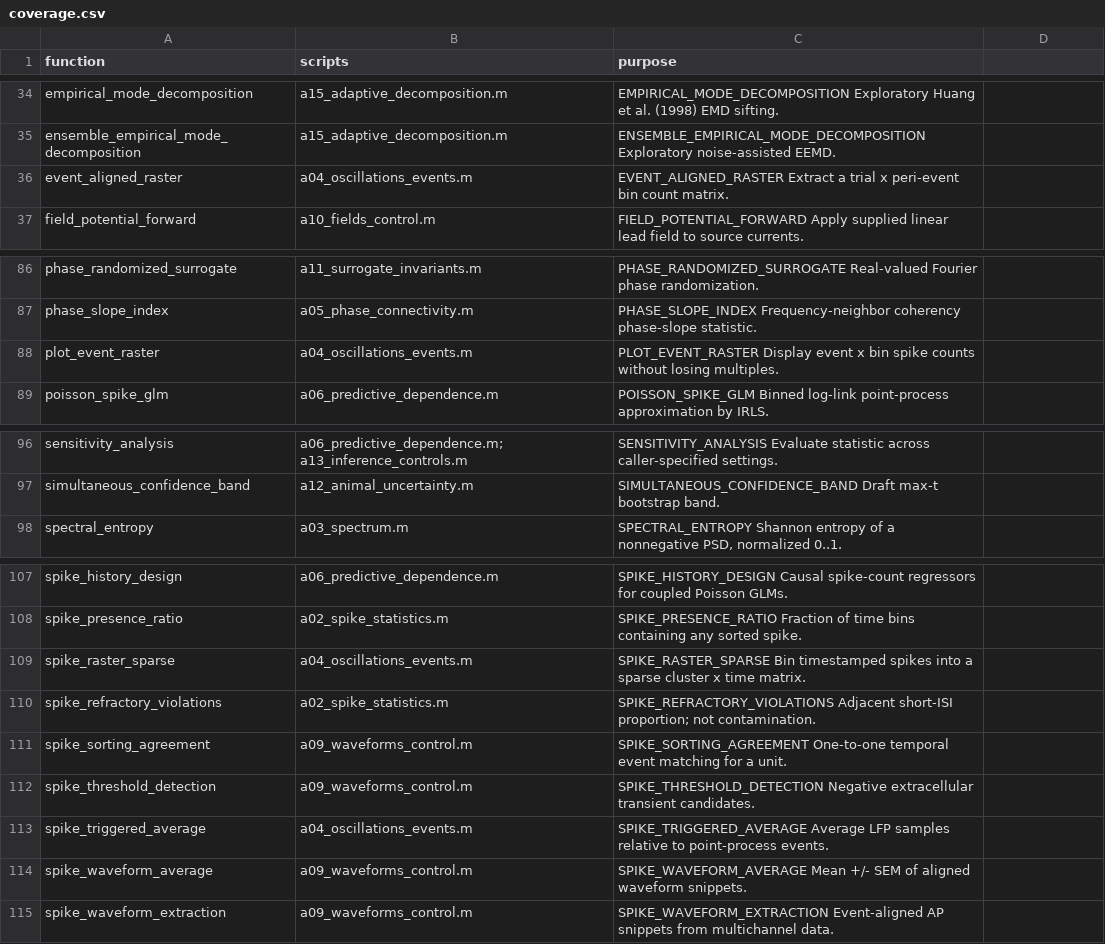
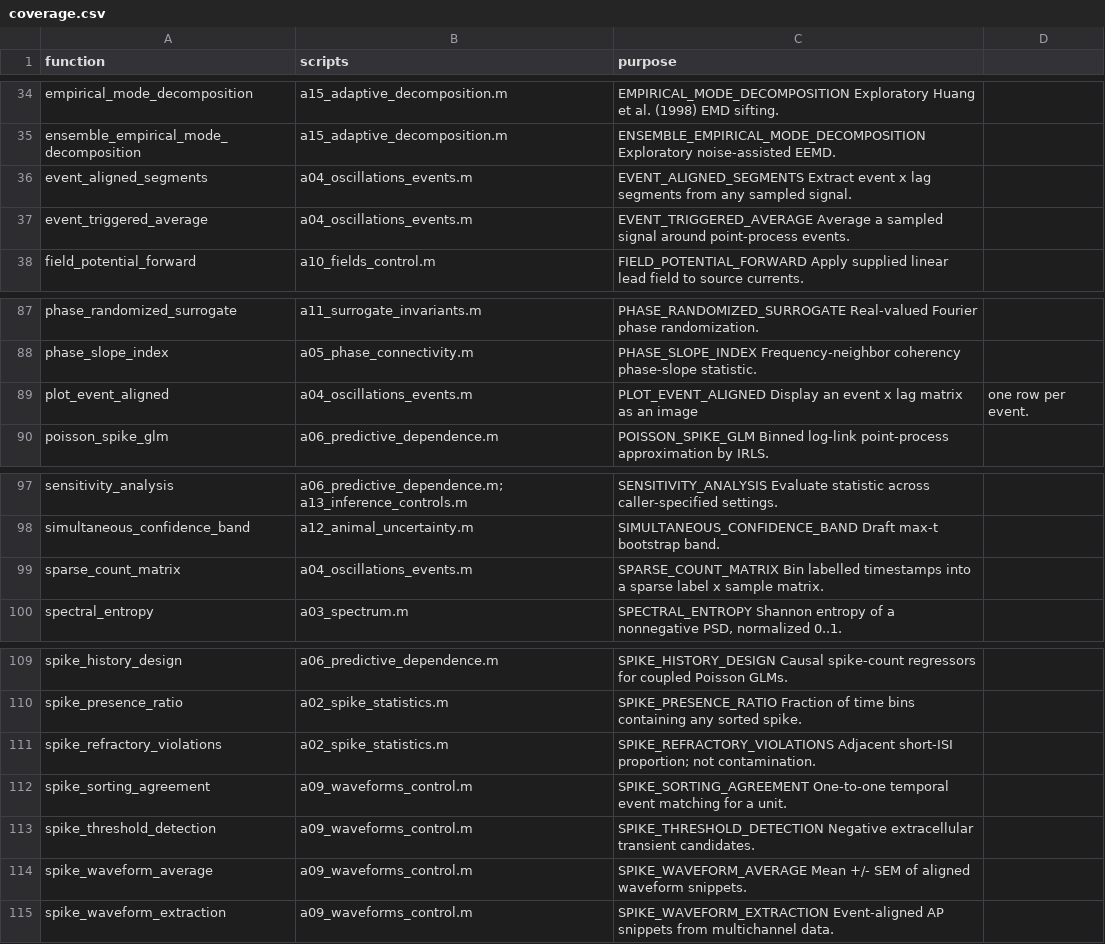
Before and after one commit to DevanagariSoftwareHouse/neuronal, a CSV file: analysis/+con2phys/path/coverage.csv, drawn as a sheet; only a part is shown, gaps mark what is left out.

```diff
--- a/analysis/+con2phys/path/coverage.csv
+++ b/analysis/+con2phys/path/coverage.csv
@@ -35,3 +35,4 @@ empirical_mode_decomposition,a15_adaptive_decomposition.m,EMPIRICAL_MODE_DECOMPO
 ensemble_empirical_mode_decomposition,a15_adaptive_decomposition.m,ENSEMBLE_EMPIRICAL_MODE_DECOMPOSITION Exploratory noise-assisted EEMD.
-event_aligned_raster,a04_oscillations_events.m,EVENT_ALIGNED_RASTER Extract a trial x peri-event bin count matrix.
+event_aligned_segments,a04_oscillations_events.m,EVENT_ALIGNED_SEGMENTS Extract event x lag segments from any sampled signal.
+event_triggered_average,a04_oscillations_events.m,EVENT_TRIGGERED_AVERAGE Average a sampled signal around point-process events.
 field_potential_forward,a10_fields_control.m,FIELD_POTENTIAL_FORWARD Apply supplied linear lead field to source currents.
@@ -87,3 +88,3 @@ phase_randomized_surrogate,a11_surrogate_invariants.m,PHASE_RANDOMIZED_SURROGATE
 phase_slope_index,a05_phase_connectivity.m,PHASE_SLOPE_INDEX Frequency-neighbor coherency phase-slope statistic.
-plot_event_raster,a04_oscillations_events.m,PLOT_EVENT_RASTER Display event x bin spike counts without losing multiples.
+plot_event_aligned,a04_oscillations_events.m,PLOT_EVENT_ALIGNED Display an event x lag matrix as an image, one row per event.
 poisson_spike_glm,a06_predictive_dependence.m,POISSON_SPIKE_GLM Binned log-link point-process approximation by IRLS.
@@ -97,2 +98,3 @@ sensitivity_analysis,a06_predictive_dependence.m; a13_inference_controls.m,SENSI
 simultaneous_confidence_band,a12_animal_uncertainty.m,SIMULTANEOUS_CONFIDENCE_BAND Draft max-t bootstrap band.
+sparse_count_matrix,a04_oscillations_events.m,SPARSE_COUNT_MATRIX Bin labelled timestamps into a sparse label x sample matrix.
 spectral_entropy,a03_spectrum.m,"SPECTRAL_ENTROPY Shannon entropy of a nonnegative PSD, normalized 0..1."
@@ -108,3 +110,2 @@ spike_history_design,a06_predictive_dependence.m,SPIKE_HISTORY_DESIGN Causal spi
 spike_presence_ratio,a02_spike_statistics.m,SPIKE_PRESENCE_RATIO Fraction of time bins containing any sorted spike.
-spike_raster_sparse,a04_oscillations_events.m,SPIKE_RASTER_SPARSE Bin timestamped spikes into a sparse cluster x time matrix.
 spike_refractory_violations,a02_spike_statistics.m,SPIKE_REFRACTORY_VIOLATIONS Adjacent short-ISI proportion; not contamination.
@@ -112,3 +113,2 @@ spike_sorting_agreement,a09_waveforms_control.m,SPIKE_SORTING_AGREEMENT One-to-o
 spike_threshold_detection,a09_waveforms_control.m,SPIKE_THRESHOLD_DETECTION Negative extracellular transient candidates.
-spike_triggered_average,a04_oscillations_events.m,SPIKE_TRIGGERED_AVERAGE Average LFP samples relative to point-process events.
 spike_waveform_average,a09_waveforms_control.m,SPIKE_WAVEFORM_AVERAGE Mean +/- SEM of aligned waveform snippets.
```
Also changed, not shown: matlab/METHODS.tsv, 39 other files.
